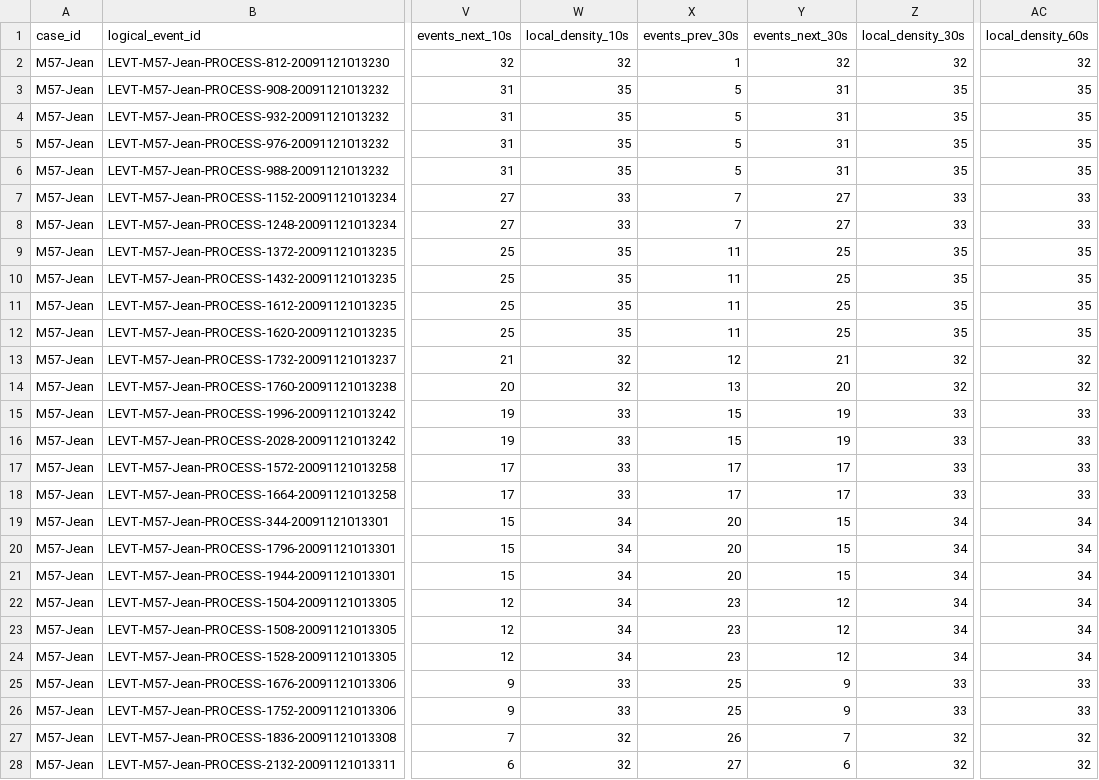
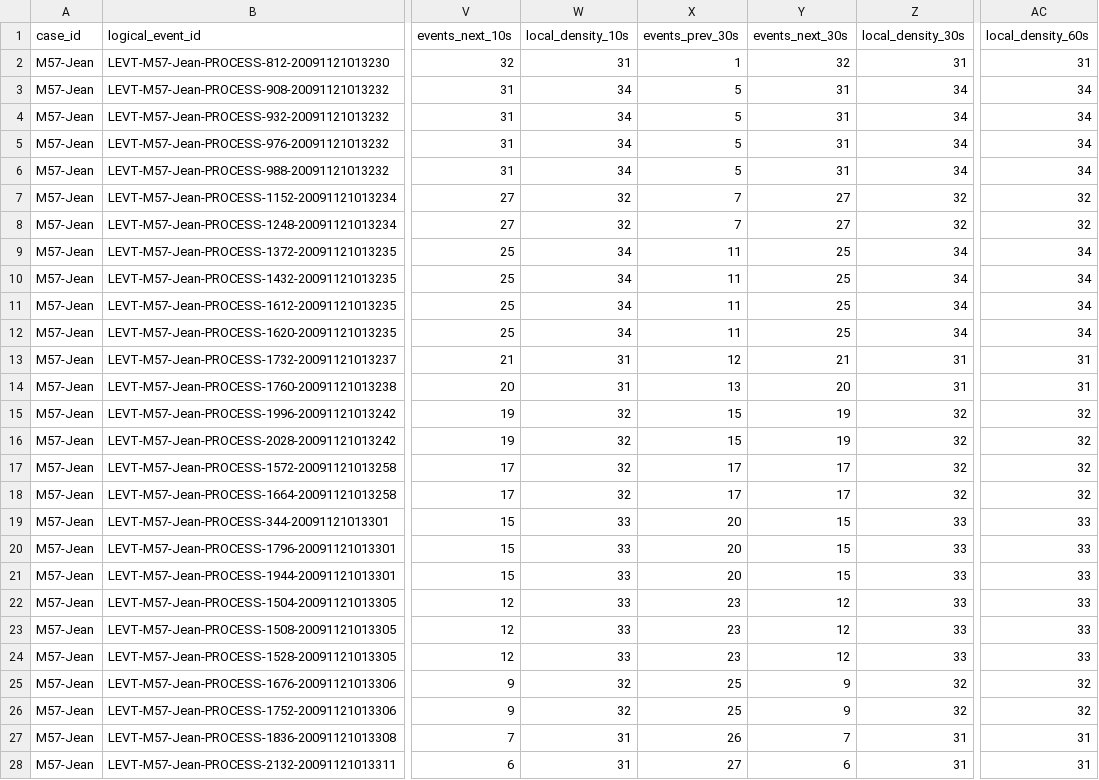
Before and after one commit to iamanshulhere/ForensiXplain-Project, a CSV file: data/features/M57-Jean/temporal_features.csv, drawn as a sheet; only a part is shown, gaps mark what is left out; the diff covers the shown part only; the diff names each change by its address in the sheet, - before the commit and + after, or states it on an @@ line.

Commit message:
Correct temporal density calculation

```diff
--- a/data/features/M57-Jean/temporal_features.csv
+++ b/data/features/M57-Jean/temporal_features.csv
-W2 (local_density_10s): 32
+W2 (local_density_10s): 31
-Z2 (local_density_30s): 32
+Z2 (local_density_30s): 31
-AC2 (local_density_60s): 32
+AC2 (local_density_60s): 31
-W3:W6 (local_density_10s): 35
+W3:W6 (local_density_10s): 34
-Z3:Z6 (local_density_30s): 35
+Z3:Z6 (local_density_30s): 34
-AC3:AC6 (local_density_60s): 35
+AC3:AC6 (local_density_60s): 34
-W7:W8 (local_density_10s): 33
+W7:W8 (local_density_10s): 32
-Z7:Z8 (local_density_30s): 33
+Z7:Z8 (local_density_30s): 32
-AC7:AC8 (local_density_60s): 33
+AC7:AC8 (local_density_60s): 32
-W9:W12 (local_density_10s): 35
+W9:W12 (local_density_10s): 34
-Z9:Z12 (local_density_30s): 35
+Z9:Z12 (local_density_30s): 34
-AC9:AC12 (local_density_60s): 35
+AC9:AC12 (local_density_60s): 34
-W13:W14 (local_density_10s): 32
+W13:W14 (local_density_10s): 31
-Z13:Z14 (local_density_30s): 32
+Z13:Z14 (local_density_30s): 31
-AC13:AC14 (local_density_60s): 32
+AC13:AC14 (local_density_60s): 31
-W15:W18 (local_density_10s): 33
+W15:W18 (local_density_10s): 32
-Z15:Z18 (local_density_30s): 33
+Z15:Z18 (local_density_30s): 32
-AC15:AC18 (local_density_60s): 33
+AC15:AC18 (local_density_60s): 32
-W19:W24 (local_density_10s): 34
+W19:W24 (local_density_10s): 33
-Z19:Z24 (local_density_30s): 34
+Z19:Z24 (local_density_30s): 33
-AC19:AC24 (local_density_60s): 34
+AC19:AC24 (local_density_60s): 33
-W25:W26 (local_density_10s): 33
+W25:W26 (local_density_10s): 32
-Z25:Z26 (local_density_30s): 33
+Z25:Z26 (local_density_30s): 32
-AC25:AC26 (local_density_60s): 33
+AC25:AC26 (local_density_60s): 32
-W27:W28 (local_density_10s): 32
+W27:W28 (local_density_10s): 31
-Z27:Z28 (local_density_30s): 32
+Z27:Z28 (local_density_30s): 31
-AC27:AC28 (local_density_60s): 32
+AC27:AC28 (local_density_60s): 31
```
Also changed, not shown: 60 edited cells elsewhere in this file, results/M57-Jean/temporal_anomalies.csv, results/M57-Jean/temporal_shap_explanations.csv, 1 other file.
